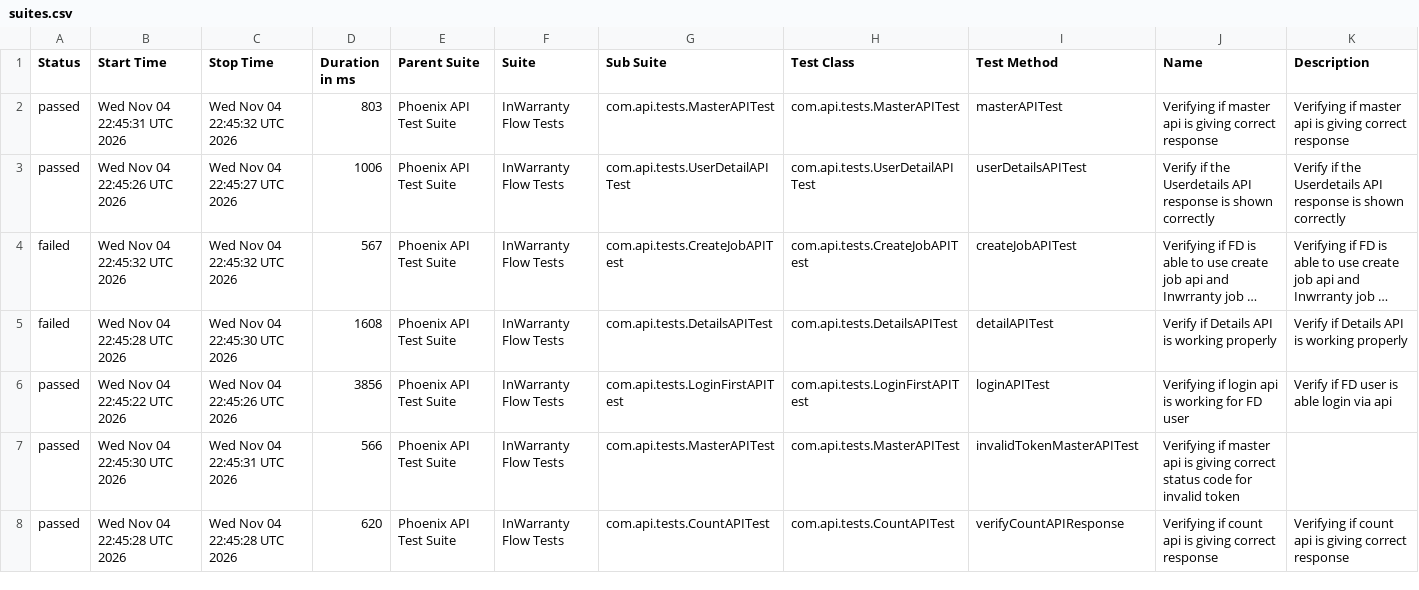
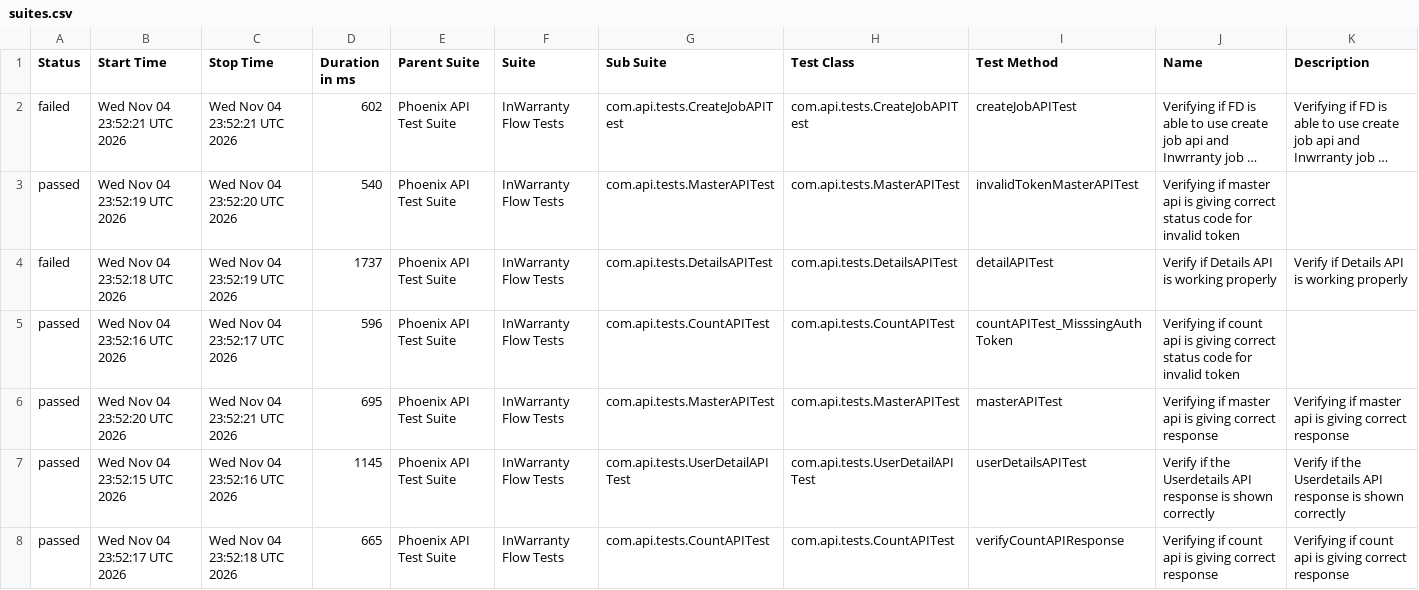
Before and after one commit to taarun96/APIAutomationFrameWork, a CSV file: data/suites.csv, drawn as a sheet; only a part is shown; long unchanged cells end in …; removed rows and columns are numbered as before the commit, all else as after; the diff covers the shown part only; the diff names each change by its address in the sheet, - before the commit and + after, or states it on an @@ line.

```diff
--- a/data/suites.csv
+++ b/data/suites.csv
-row 2: passed | Wed Nov 04 22:45:31 UTC 2026 | Wed Nov 04 22:45:32 UTC 2026 | 803 | Phoenix API Test Suite | InWarranty Flow Tests | com.api.tests.MasterAPITest | com.api.tests.MasterAPITest | masterAPITest | Verifying if master api is giving correct response | Verifying if master api is giving correct response
-row 3: passed | Wed Nov 04 22:45:26 UTC 2026 | Wed Nov 04 22:45:27 UTC 2026 | 1006 | Phoenix API Test Suite | InWarranty Flow Tests | com.api.tests.UserDetailAPITest | com.api.tests.UserDetailAPITest | userDetailsAPITest | Verify if the Userdetails API response is shown correctly | Verify if the Userdetails API response is shown correctly
-B2 (Start Time): Wed Nov 04 22:45:32 UTC 2026
+B2 (Start Time): Wed Nov 04 23:52:21 UTC 2026
-C2 (Stop Time): Wed Nov 04 22:45:32 UTC 2026
+C2 (Stop Time): Wed Nov 04 23:52:21 UTC 2026
-D2 (Duration in ms): 567
+D2 (Duration in ms): 602
+row 3: passed | Wed Nov 04 23:52:19 UTC 2026 | Wed Nov 04 23:52:20 UTC 2026 | 540 | Phoenix API Test Suite | InWarranty Flow Tests | com.api.tests.MasterAPITest | com.api.tests.MasterAPITest | invalidTokenMasterAPITest | Verifying if master api is giving correct status code for invalid token
-B4 (Start Time): Wed Nov 04 22:45:28 UTC 2026
+B4 (Start Time): Wed Nov 04 23:52:18 UTC 2026
-C4 (Stop Time): Wed Nov 04 22:45:30 UTC 2026
+C4 (Stop Time): Wed Nov 04 23:52:19 UTC 2026
-D4 (Duration in ms): 1608
+D4 (Duration in ms): 1737
-B5 (Start Time): Wed Nov 04 22:45:22 UTC 2026
+B5 (Start Time): Wed Nov 04 23:52:16 UTC 2026
-C5 (Stop Time): Wed Nov 04 22:45:26 UTC 2026
+C5 (Stop Time): Wed Nov 04 23:52:17 UTC 2026
-D5 (Duration in ms): 3856
+D5 (Duration in ms): 596
-G5 (Sub Suite): com.api.tests.LoginFirstAPITest
+G5 (Sub Suite): com.api.tests.CountAPITest
-H5 (Test Class): com.api.tests.LoginFirstAPITest
+H5 (Test Class): com.api.tests.CountAPITest
-I5 (Test Method): loginAPITest
+I5 (Test Method): countAPITest_MisssingAuthToken
-J5 (Name): Verifying if login api is working for FD user
+J5 (Name): Verifying if count api is giving correct status code for invalid token
-K5 (Description): Verify if FD user is able login via api
+K5 (Description): (empty)
-B6 (Start Time): Wed Nov 04 22:45:30 UTC 2026
+B6 (Start Time): Wed Nov 04 23:52:20 UTC 2026
-C6 (Stop Time): Wed Nov 04 22:45:31 UTC 2026
+C6 (Stop Time): Wed Nov 04 23:52:21 UTC 2026
-D6 (Duration in ms): 566
+D6 (Duration in ms): 695
-I6 (Test Method): invalidTokenMasterAPITest
+I6 (Test Method): masterAPITest
-J6 (Name): …giving correct status code for invalid token
+J6 (Name): …giving correct response
-K6 (Description): (empty)
+K6 (Description): Verifying if master api is giving correct response
+row 7: passed | Wed Nov 04 23:52:15 UTC 2026 | Wed Nov 04 23:52:16 UTC 2026 | 1145 | Phoenix API Test Suite | InWarranty Flow Tests | com.api.tests.UserDetailAPITest | com.api.tests.UserDetailAPITest | userDetailsAPITest | Verify if the Userdetails API response is shown correctly | Verify if the Userdetails API response is shown correctly
-B8 (Start Time): Wed Nov 04 22:45:28 UTC 2026
+B8 (Start Time): Wed Nov 04 23:52:17 UTC 2026
-C8 (Stop Time): Wed Nov 04 22:45:28 UTC 2026
+C8 (Stop Time): Wed Nov 04 23:52:18 UTC 2026
-D8 (Duration in ms): 620
+D8 (Duration in ms): 665
```
Also changed, not shown: 8 edited cells elsewhere in this file, data/behaviors.csv, 51 other files.
